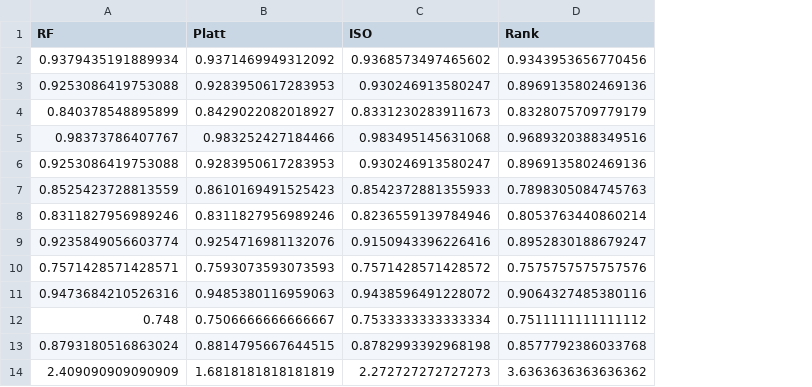
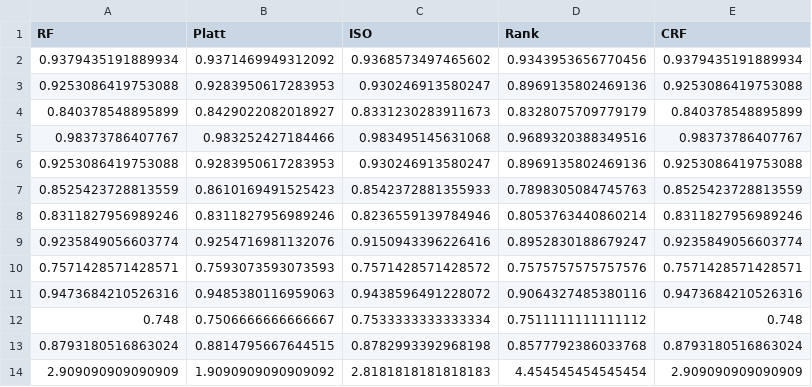
Before and after one commit to mhshaker/RF_ranking_calibration, a CSV file: results/RealDataCalib_acc.csv, drawn as a sheet; removed rows and columns are numbered as before the commit, all else as after; the diff names each change by its address in the sheet, - before the commit and + after, or states it on an @@ line.

```diff
--- a/results/RealDataCalib_acc.csv
+++ b/results/RealDataCalib_acc.csv
+column E (CRF), rows 2-13: 0.9379435191889934 | 0.9253086419753088 | 0.840378548895899 | 0.98373786407767 | 0.9253086419753088 | 0.8525423728813559 | 0.8311827956989246 | 0.9235849056603774 | 0.7571428571428571 | 0.9473684210526316 | 0.748 | 0.8793180516863024
-row 14: 2.409090909090909 | 1.6818181818181819 | 2.272727272727273 | 3.6363636363636362
+row 14: 2.909090909090909 | 1.9090909090909092 | 2.8181818181818183 | 4.454545454545454 | 2.909090909090909
```
Also changed, not shown: results/RealDataCalib_auc.csv, results/RealDataCalib_brier.csv, 3 other files.
